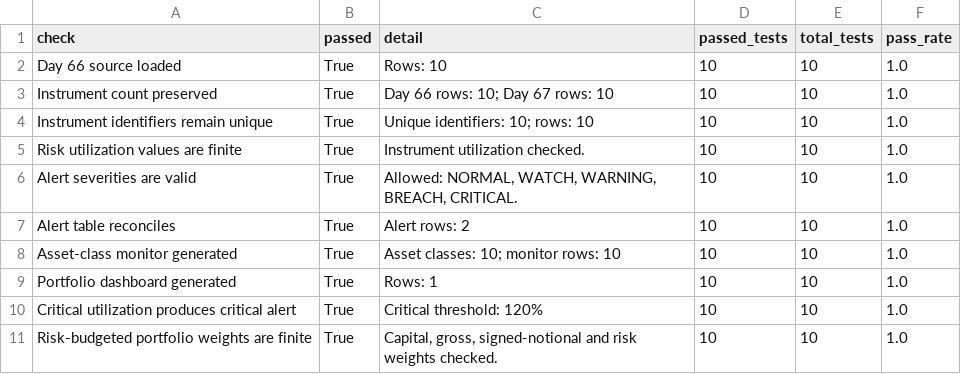
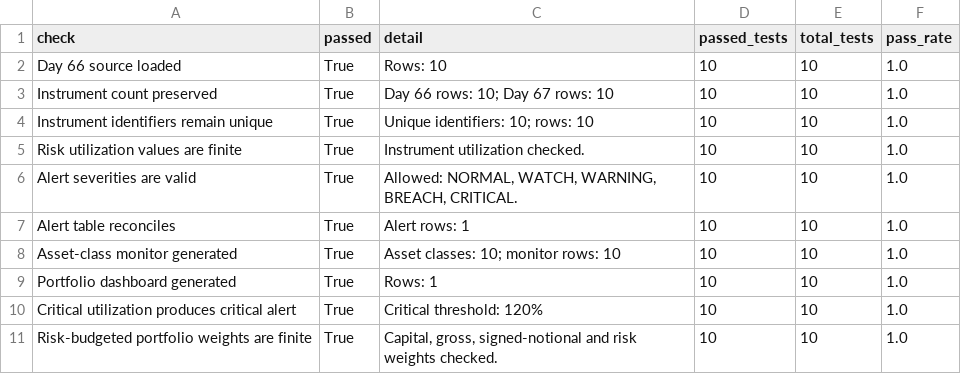
Before and after one commit to Agunp1/AI-Financial-Analyst, a CSV file: day67_validation_summary.csv, drawn as a sheet.

```diff
--- a/day67_validation_summary.csv
+++ b/day67_validation_summary.csv
@@ -6,3 +6,3 @@ Risk utilization values are finite,True,Instrument utilization checked.,10,10,1.
 Alert severities are valid,True,"Allowed: NORMAL, WATCH, WARNING, BREACH, CRITICAL.",10,10,1.0
-Alert table reconciles,True,Alert rows: 2,10,10,1.0
+Alert table reconciles,True,Alert rows: 1,10,10,1.0
 Asset-class monitor generated,True,Asset classes: 10; monitor rows: 10,10,10,1.0
```
Also changed, not shown: day68_validation_summary.csv, day69_validation_summary.csv, 1 other file.
